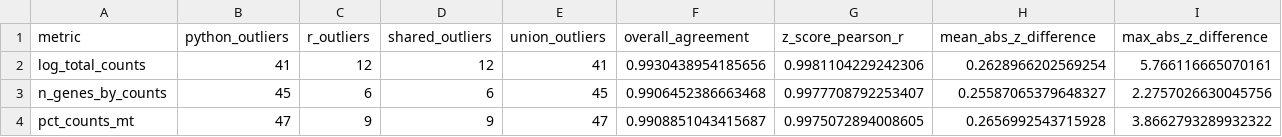
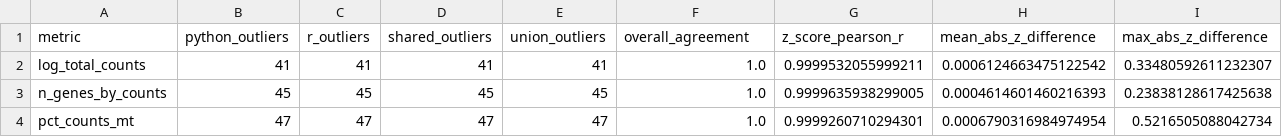
Before and after one commit to danielchen05/SpotSweeper_py_paper, a CSV file: benchmark_r_py/concordance_summary.csv, drawn as a sheet.

```diff
--- a/benchmark_r_py/concordance_summary.csv
+++ b/benchmark_r_py/concordance_summary.csv
@@ -1,4 +1,4 @@
 metric,python_outliers,r_outliers,shared_outliers,union_outliers,overall_agreement,z_score_pearson_r,mean_abs_z_difference,max_abs_z_difference
-log_total_counts,41,12,12,41,0.9930438954185656,0.9981104229242306,0.2628966202569254,5.766116665070161
-n_genes_by_counts,45,6,6,45,0.9906452386663468,0.9977708792253407,0.25587065379648327,2.2757026630045756
-pct_counts_mt,47,9,9,47,0.9908851043415687,0.9975072894008605,0.2656992543715928,3.8662793289932322
+log_total_counts,41,41,41,41,1.0,0.9999532055999211,0.0006124663475122542,0.33480592611232307
+n_genes_by_counts,45,45,45,45,1.0,0.9999635938299005,0.0004614601460216393,0.23838128617425638
+pct_counts_mt,47,47,47,47,1.0,0.9999260710294301,0.0006790316984974954,0.5216505088042734
```
Also changed, not shown: benchmark_r_py/r_results.csv, benchmark_r_py/r_timing.csv, 3 other files.
